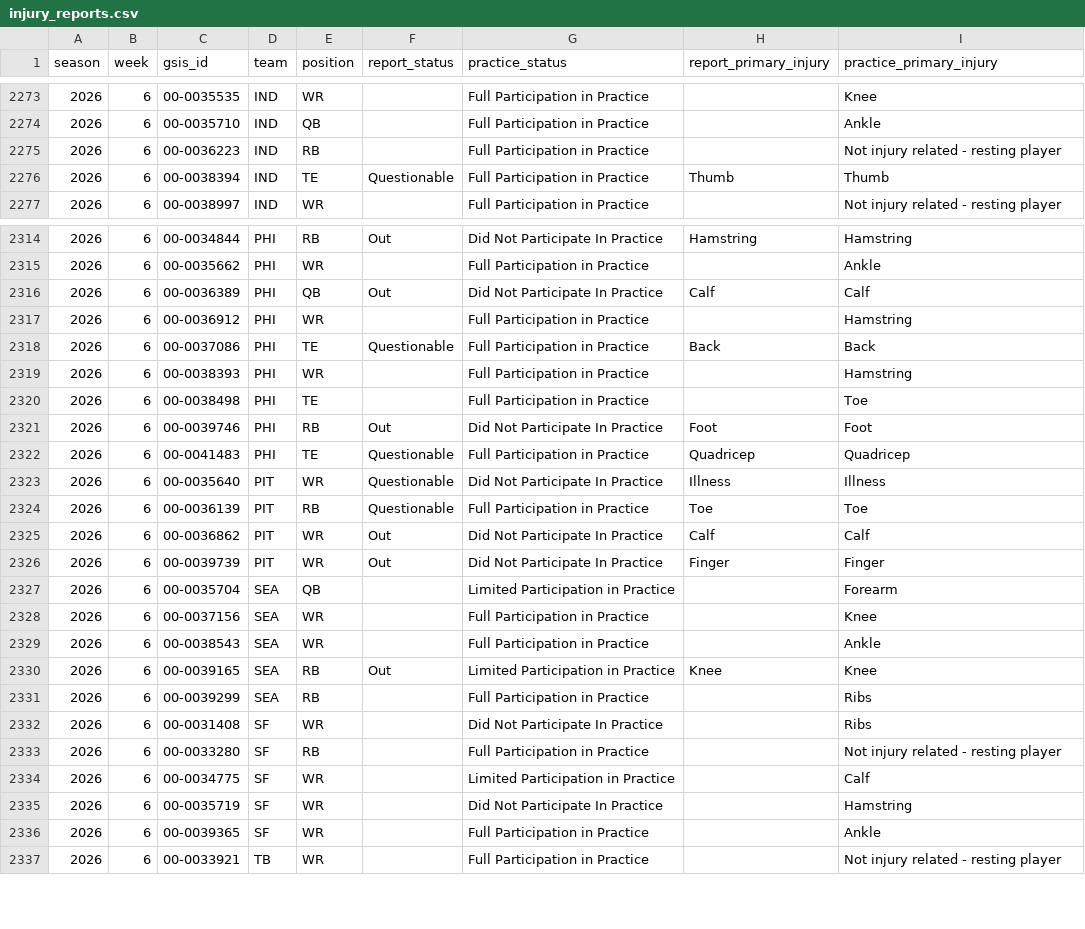
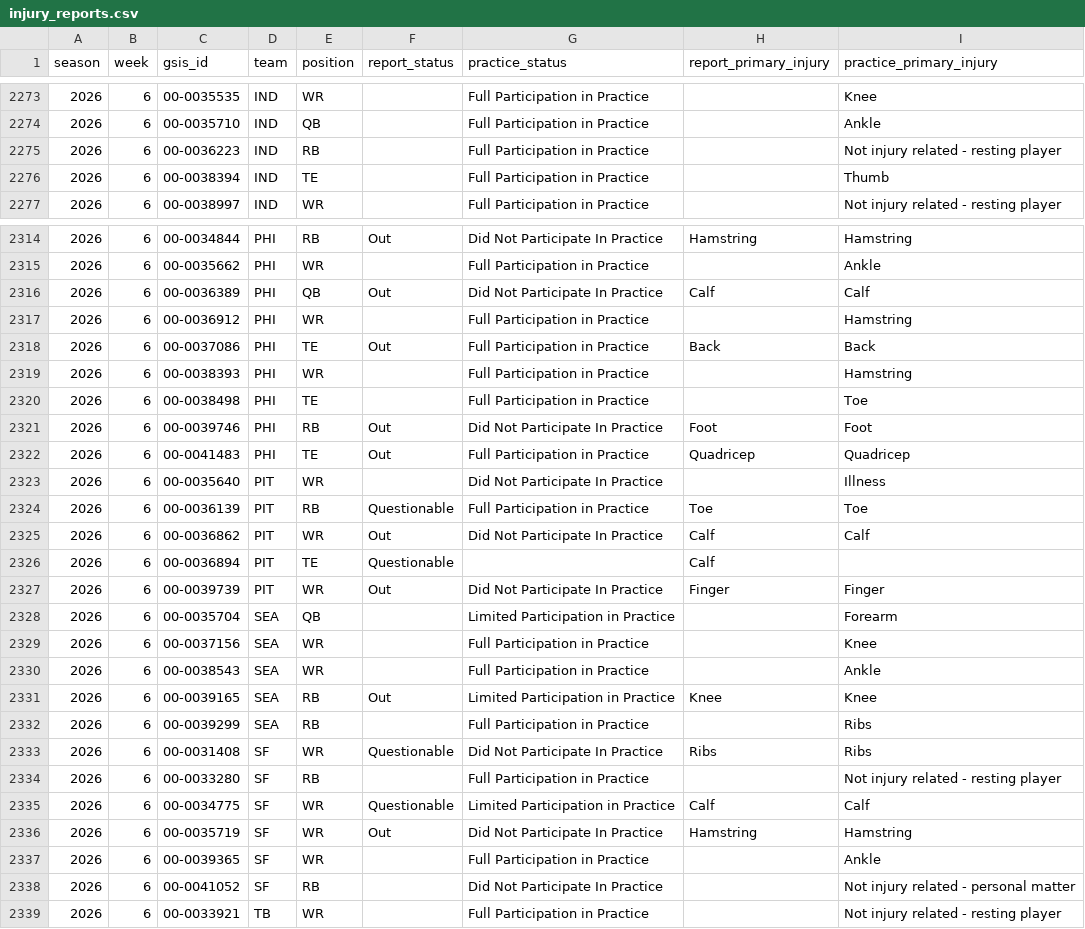
Before and after one commit to supyo29/bloodline-bowl, a CSV file: lib/role-calibration/data/injury_reports.csv, drawn as a sheet; only a part is shown, gaps mark what is left out; the diff covers the shown part only.

```diff
--- a/lib/role-calibration/data/injury_reports.csv
+++ b/lib/role-calibration/data/injury_reports.csv
@@ -2275,3 +2275,3 @@
 2026,6,"00-0036223","IND","RB",,"Full Participation in Practice",,"Not injury related - resting player"
-2026,6,"00-0038394","IND","TE","Questionable","Full Participation in Practice","Thumb","Thumb"
+2026,6,"00-0038394","IND","TE",,"Full Participation in Practice",,"Thumb"
 2026,6,"00-0038997","IND","WR",,"Full Participation in Practice",,"Not injury related - resting player"
@@ -2317,3 +2317,3 @@
 2026,6,"00-0036912","PHI","WR",,"Full Participation in Practice",,"Hamstring"
-2026,6,"00-0037086","PHI","TE","Questionable","Full Participation in Practice","Back","Back"
+2026,6,"00-0037086","PHI","TE","Out","Full Participation in Practice","Back","Back"
 2026,6,"00-0038393","PHI","WR",,"Full Participation in Practice",,"Hamstring"
@@ -2321,6 +2321,7 @@
 2026,6,"00-0039746","PHI","RB","Out","Did Not Participate In Practice","Foot","Foot"
-2026,6,"00-0041483","PHI","TE","Questionable","Full Participation in Practice","Quadricep","Quadricep"
-2026,6,"00-0035640","PIT","WR","Questionable","Did Not Participate In Practice","Illness","Illness"
+2026,6,"00-0041483","PHI","TE","Out","Full Participation in Practice","Quadricep","Quadricep"
+2026,6,"00-0035640","PIT","WR",,"Did Not Participate In Practice",,"Illness"
 2026,6,"00-0036139","PIT","RB","Questionable","Full Participation in Practice","Toe","Toe"
 2026,6,"00-0036862","PIT","WR","Out","Did Not Participate In Practice","Calf","Calf"
+2026,6,"00-0036894","PIT","TE","Questionable",,"Calf",
 2026,6,"00-0039739","PIT","WR","Out","Did Not Participate In Practice","Finger","Finger"
@@ -2331,7 +2332,8 @@
 2026,6,"00-0039299","SEA","RB",,"Full Participation in Practice",,"Ribs"
-2026,6,"00-0031408","SF","WR",,"Did Not Participate In Practice",,"Ribs"
+2026,6,"00-0031408","SF","WR","Questionable","Did Not Participate In Practice","Ribs","Ribs"
 2026,6,"00-0033280","SF","RB",,"Full Participation in Practice",,"Not injury related - resting player"
-2026,6,"00-0034775","SF","WR",,"Limited Participation in Practice",,"Calf"
-2026,6,"00-0035719","SF","WR",,"Did Not Participate In Practice",,"Hamstring"
+2026,6,"00-0034775","SF","WR","Questionable","Limited Participation in Practice","Calf","Calf"
+2026,6,"00-0035719","SF","WR","Out","Did Not Participate In Practice","Hamstring","Hamstring"
 2026,6,"00-0039365","SF","WR",,"Full Participation in Practice",,"Ankle"
+2026,6,"00-0041052","SF","RB",,"Did Not Participate In Practice",,"Not injury related - personal matter"
 2026,6,"00-0033921","TB","WR",,"Full Participation in Practice",,"Not injury related - resting player"
```
Also changed, not shown: 9 edited cells elsewhere in this file, lib/role-calibration/data/role_profile_asof.csv, 1 other file.
